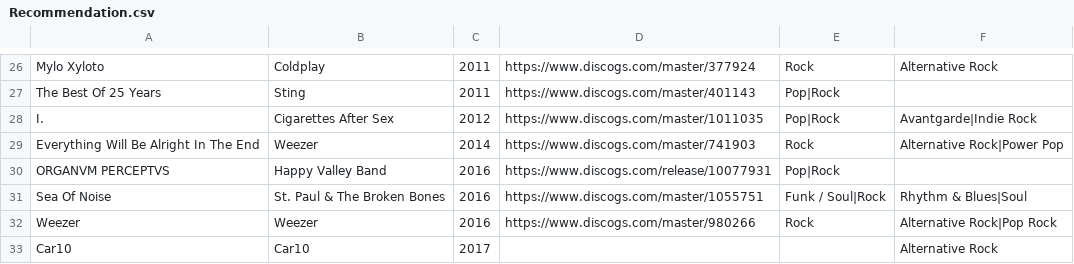
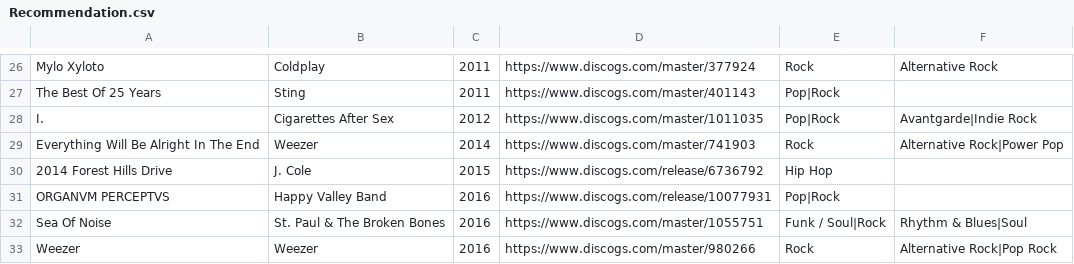
Before and after one commit to seanbreckenridge/albums, a CSV file: src/Recommendation.csv, drawn as a sheet; only a part is shown, gaps mark what is left out; the shorter side is filled out with more unchanged rows.

```diff
--- a/src/Recommendation.csv
+++ b/src/Recommendation.csv
@@ -29,2 +29,3 @@ I.,Cigarettes After Sex,2012,https://www.discogs.com/master/1011035,Pop|Rock,Ava
 Everything Will Be Alright In The End,Weezer,2014,https://www.discogs.com/master/741903,Rock,Alternative Rock|Power Pop
+2014 Forest Hills Drive,J. Cole,2015,https://www.discogs.com/release/6736792,Hip Hop,
 ORGANVM PERCEPTVS,Happy Valley Band,2016,https://www.discogs.com/release/10077931,Pop|Rock,
```
Also changed, not shown: src/Manual.csv, src/all.csv, 3 other files.
